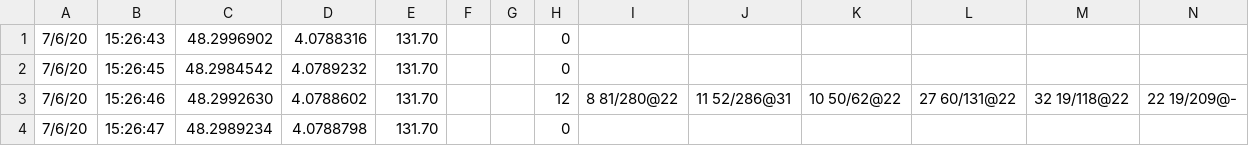
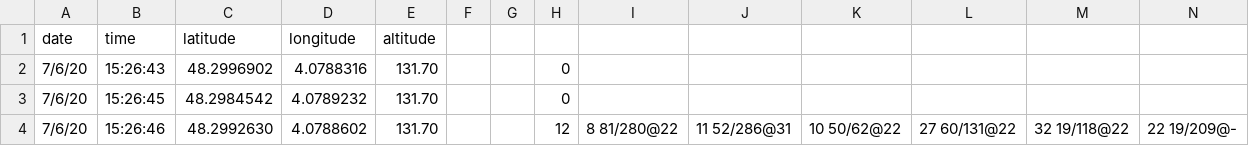
Before and after one commit to ealionel/gps_logger, a CSV file: scripts/2_070620151139.csv, drawn as a sheet; only a part is shown; the shorter side is filled out with more unchanged rows; rows hold the shown columns only; the diff names each change by its address in the sheet, - before the commit and + after, or states it on an @@ line.

```diff
--- a/scripts/2_070620151139.csv
+++ b/scripts/2_070620151139.csv
+row 1: date | time | latitude | longitude | altitude
```
Also changed, not shown: 7 other files.
